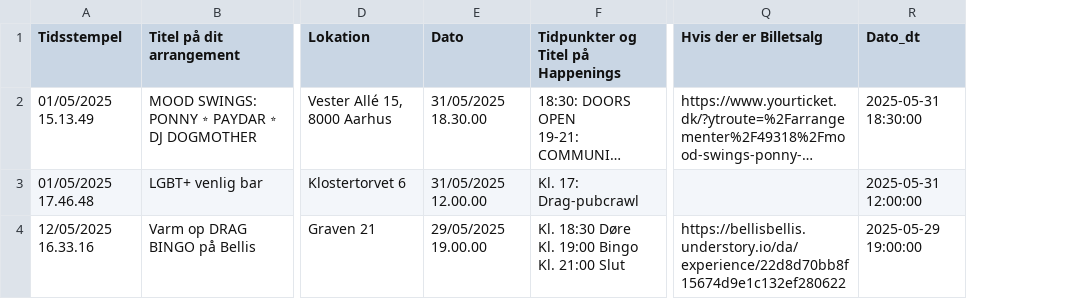
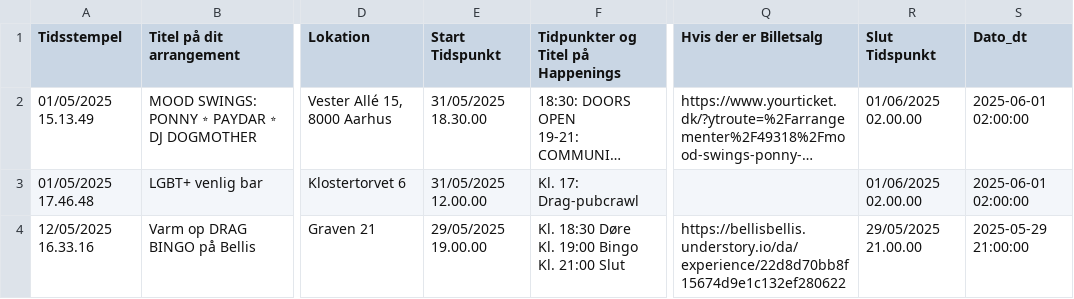
Before and after one commit to JonasHal/aarhuspride-program, a CSV file: events_with_coordinates.csv, drawn as a sheet; only a part is shown, gaps mark what is left out; long unchanged cells end in …; addresses are those after the commit; the diff covers the shown part only; the diff names each change by its address in the sheet, - before the commit and + after, or states it on an @@ line.

Commit message:
added slut tidspunkt

```diff
--- a/events_with_coordinates.csv
+++ b/events_with_coordinates.csv
+column R (Slut Tidspunkt), rows 2-4: 01/06/2025 02.00.00 | 01/06/2025 02.00.00 | 29/05/2025 21.00.00
-E1: Dato
+E1: Start Tidspunkt
-S2 (Dato_dt): 2025-05-31 18:30:00
+S2 (Dato_dt): 2025-06-01 02:00:00
-S3 (Dato_dt): 2025-05-31 12:00:00
+S3 (Dato_dt): 2025-06-01 02:00:00
-S4 (Dato_dt): 2025-05-29 19:00:00
+S4 (Dato_dt): 2025-05-29 21:00:00
```
Also changed, not shown: 1 added row and 3 edited cells elsewhere in this file, 5 other files.
